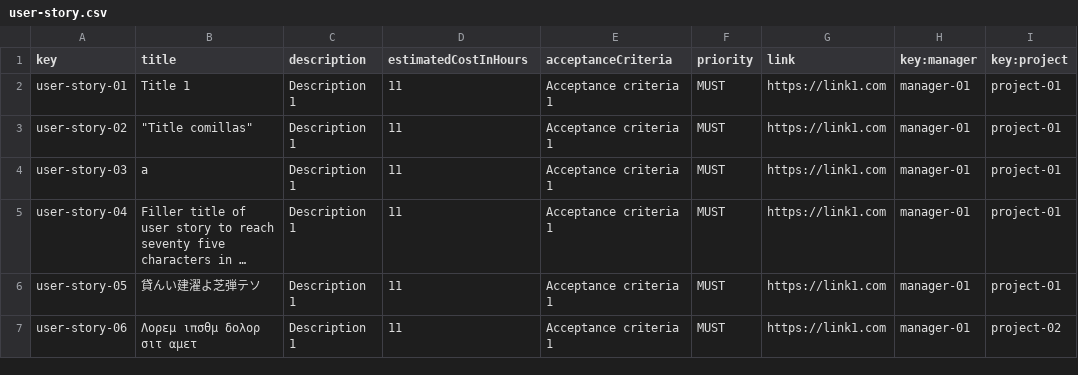
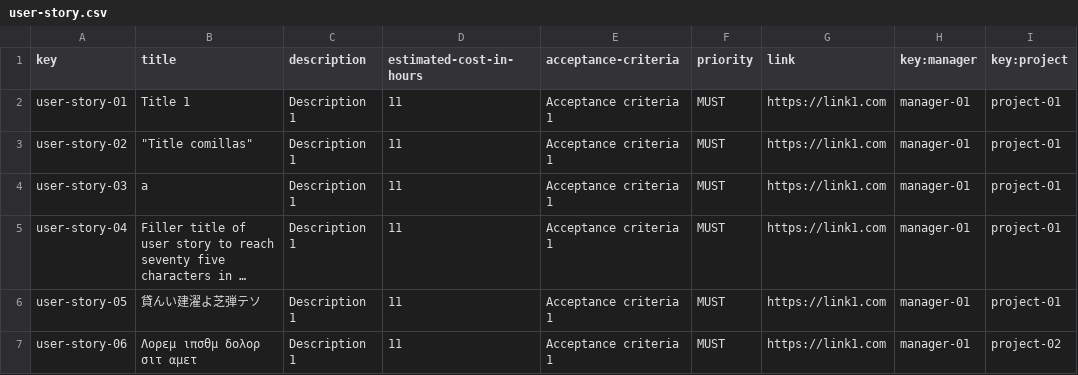
Before and after one commit to rafcasceb/Acme-SF-D04, a CSV file: src/main/webapp/WEB-INF/resources/sample-data/user-story.csv, drawn as a sheet; only a part is shown; long unchanged cells end in ….

Commit message:
fix(Projects): Kebab case direclty in CSV #116

```diff
--- a/src/main/webapp/WEB-INF/resources/sample-data/user-story.csv
+++ b/src/main/webapp/WEB-INF/resources/sample-data/user-story.csv
@@ -1,2 +1,2 @@
-key,title,description,estimatedCostInHours,acceptanceCriteria,priority,link,key:manager,key:project
+key,title,description,estimated-cost-in-hours,acceptance-criteria,priority,link,key:manager,key:project
 user-story-01,Title 1,Description 1,11,Acceptance criteria 1,MUST,https://link1.com,manager-01,project-01
```
Also changed, not shown: src/main/webapp/WEB-INF/resources/sample-data/project.csv.
